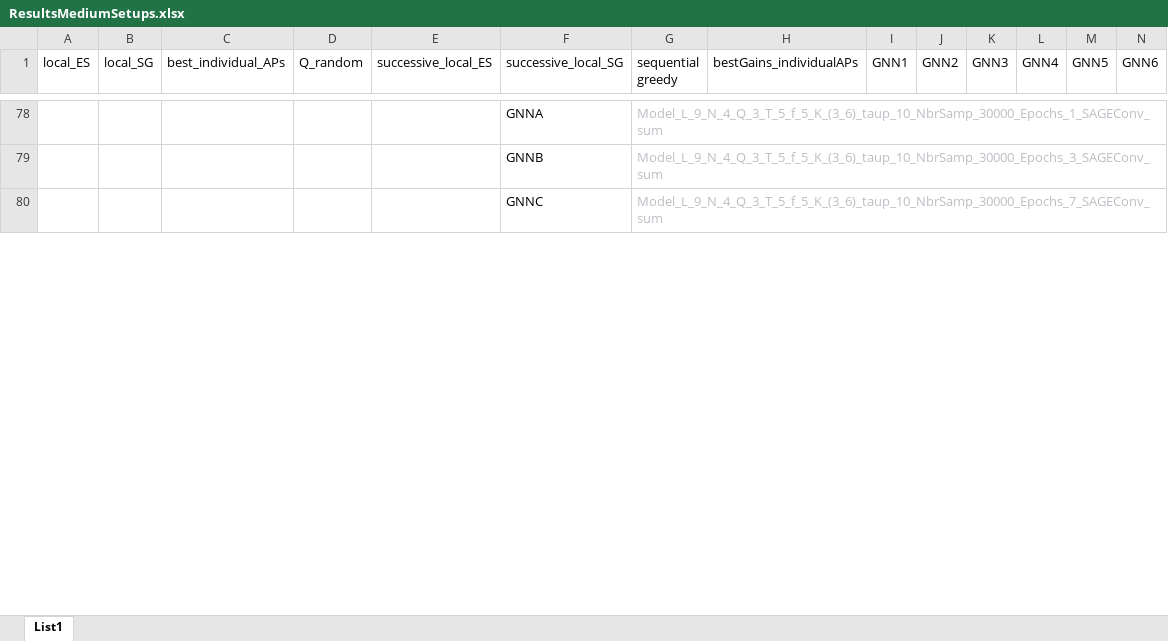
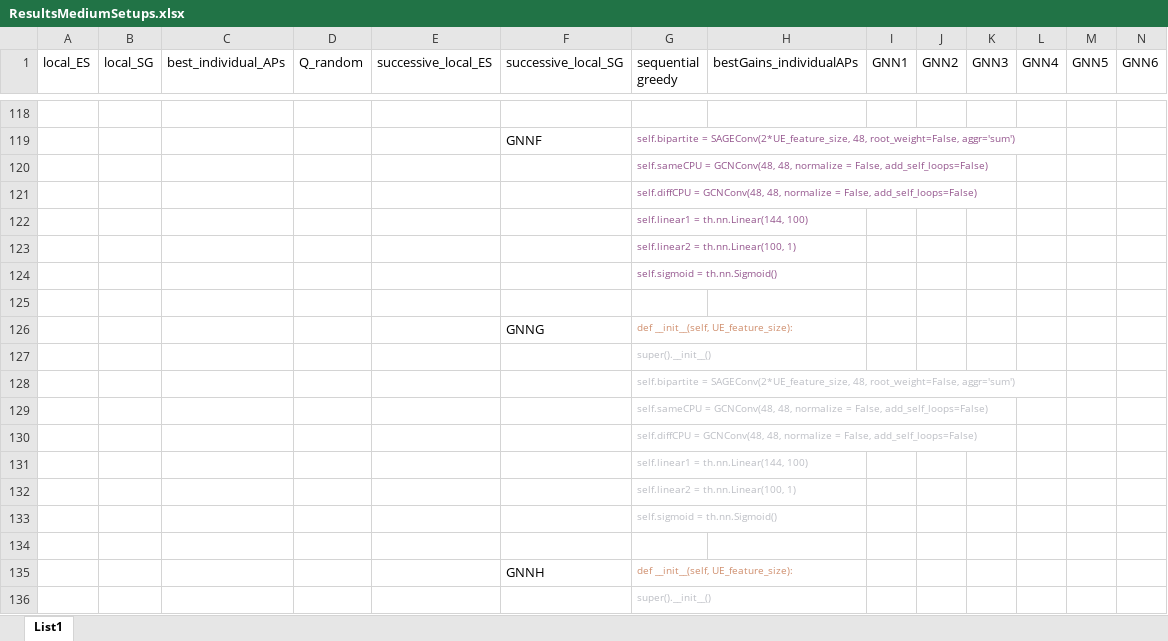
Before and after one commit to DarielPereira/GNN-Optimization-AP-activation-CF_mMIMO, an Excel workbook: ResultsMediumSetups.xlsx, sheet List1, drawn as a sheet; only a part is shown, gaps mark what is left out; values as stored, in another font and other column widths than the file's, no borders; addresses are those after the commit; rows hold the shown columns only; the diff covers the shown part only; the diff names each change by its address in the sheet, - before the commit and + after, or states it on an @@ line.

```diff
--- a/ResultsMediumSetups.xlsx (sheet List1)
+++ b/ResultsMediumSetups.xlsx (sheet List1)
-row 118:  |  |  |  |  | GNNA | Model_L_9_N_4_Q_3_T_5_f_5_K_(3_6)_taup_10_NbrSamp_30000_Epochs_1_SAGEConv_sum
+row 118: (empty)
+row 119:  |  |  |  |  | GNNF | self.bipartite = SAGEConv(2*UE_feature_size, 48, root_weight=False, aggr='sum')
+row 120:  |  |  |  |  |  | self.sameCPU = GCNConv(48, 48, normalize = False, add_self_loops=False)
+row 121:  |  |  |  |  |  | self.diffCPU = GCNConv(48, 48, normalize = False, add_self_loops=False)
+row 122:  |  |  |  |  |  | self.linear1 = th.nn.Linear(144, 100)
+row 123:  |  |  |  |  |  | self.linear2 = th.nn.Linear(100, 1)
+row 124:  |  |  |  |  |  | self.sigmoid = th.nn.Sigmoid()
-row 125:  |  |  |  |  | GNNB | Model_L_9_N_4_Q_3_T_5_f_5_K_(3_6)_taup_10_NbrSamp_30000_Epochs_3_SAGEConv_sum
+row 125: (empty)
+row 126:  |  |  |  |  | GNNG | def __init__(self, UE_feature_size):
+row 127:  |  |  |  |  |  | super().__init__()
+row 128:  |  |  |  |  |  | self.bipartite = SAGEConv(2*UE_feature_size, 48, root_weight=False, aggr='sum')
+row 129:  |  |  |  |  |  | self.sameCPU = GCNConv(48, 48, normalize = False, add_self_loops=False)
+row 130:  |  |  |  |  |  | self.diffCPU = GCNConv(48, 48, normalize = False, add_self_loops=False)
+row 131:  |  |  |  |  |  | self.linear1 = th.nn.Linear(144, 100)
+row 132:  |  |  |  |  |  | self.linear2 = th.nn.Linear(100, 1)
+row 133:  |  |  |  |  |  | self.sigmoid = th.nn.Sigmoid()
-row 134:  |  |  |  |  | GNNC | Model_L_9_N_4_Q_3_T_5_f_5_K_(3_6)_taup_10_NbrSamp_30000_Epochs_7_SAGEConv_sum
+row 134: (empty)
+row 135:  |  |  |  |  | GNNH | def __init__(self, UE_feature_size):
+row 136:  |  |  |  |  |  | super().__init__()
```
Also changed, not shown: 66 added rows, 12 removed rows, 14 edited cells and merged cells elsewhere in this sheet, 5 other files.
